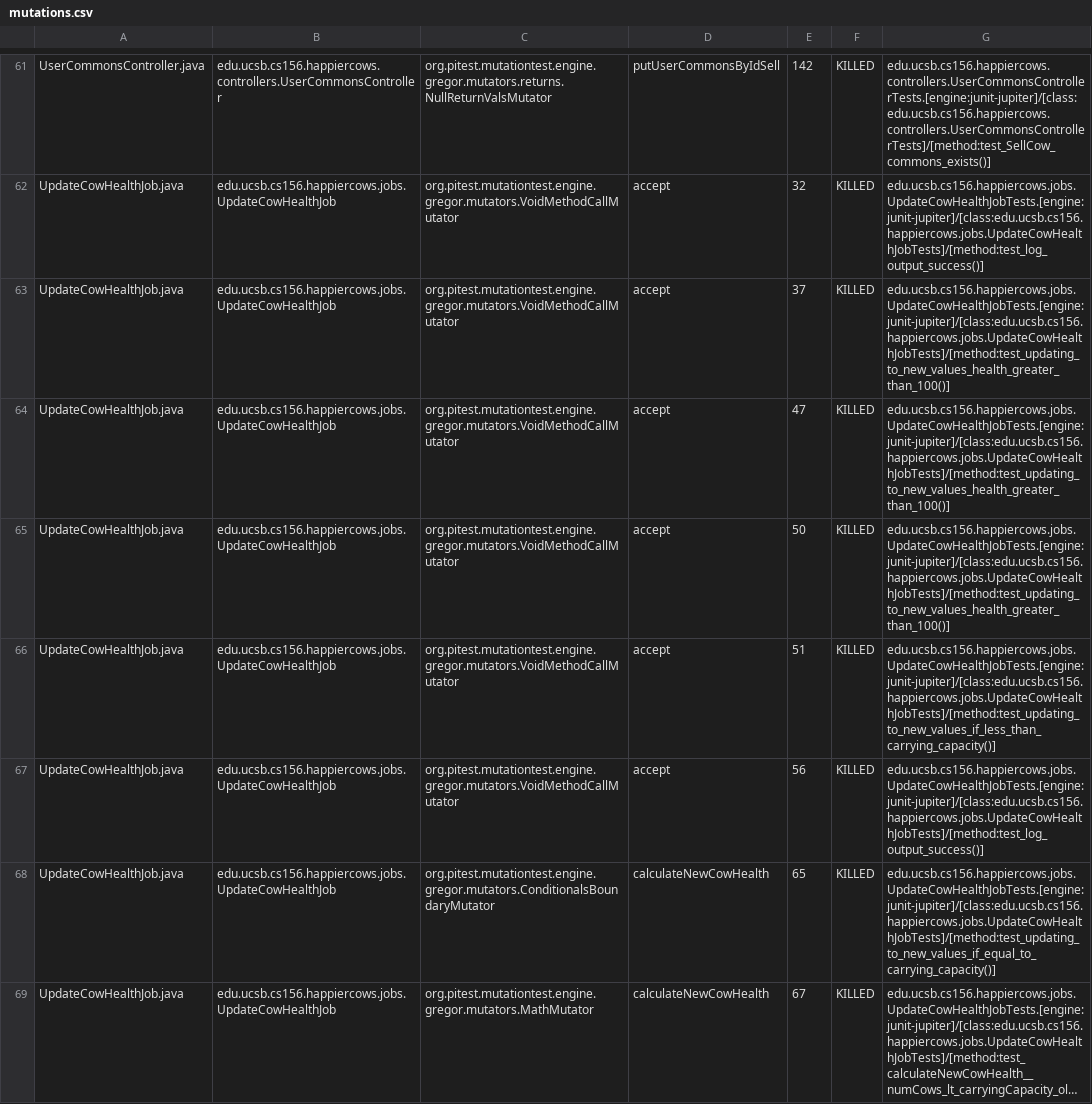
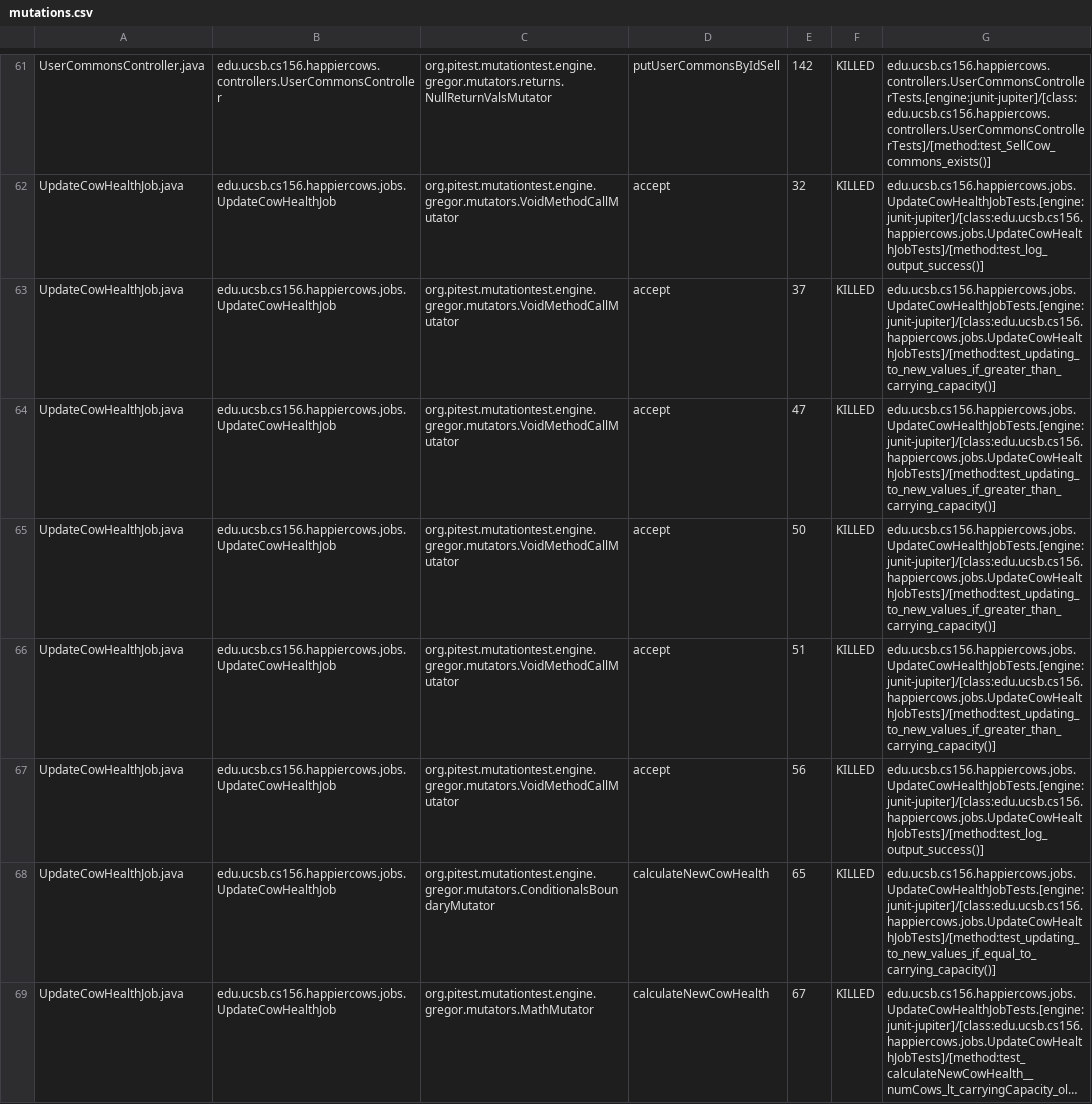
Before and after one commit to ucsb-cs156-s23/proj-happycows-s23-6pm-3, a CSV file: pitest/mutations.csv, drawn as a sheet; only a part is shown, gaps mark what is left out; long unchanged cells end in …; the diff covers the shown part only.

Commit message:
Deploying to gh-pages from @ ucsb-cs156-s23/proj-happycows-s23-6pm-3@4b7aa3b444a7d836afb635ab89184843285ef4f3 🚀

```diff
--- a/pitest/mutations.csv
+++ b/pitest/mutations.csv
@@ -62,6 +62,6 @@ UserCommonsController.java,edu.ucsb.cs156.happiercows.controllers.UserCommonsCon
 UpdateCowHealthJob.java,edu.ucsb.cs156.happiercows.jobs.UpdateCowHealthJob,org.pitest.mutationtest.engine.gregor.mutators.VoidMethodCallMutator,accept,32,KILLED,edu.ucsb.cs156.happiercows.jobs.UpdateCowHealthJobTests.[engine:junit-jupiter]/[class:edu.ucsb.cs156.happiercows.jobs.UpdateCowHealthJobTests]/[method:test_log_output_success()]
-UpdateCowHealthJob.java,edu.ucsb.cs156.happiercows.jobs.UpdateCowHealthJob,org.pitest.mutationtest.engine.gregor.mutators.VoidMethodCallMutator,accept,37,KILLED,edu.ucsb.cs156.happiercows.jobs.UpdateCowHealthJobTests.[engine:junit-jupiter]/[class:edu.ucsb.cs156.happiercows.jobs.UpdateCowHealthJobTests]/[method:test_updating_to_new_values_health_greater_than_100()]
-UpdateCowHealthJob.java,edu.ucsb.cs156.happiercows.jobs.UpdateCowHealthJob,org.pitest.mutationtest.engine.gregor.mutators.VoidMethodCallMutator,accept,47,KILLED,edu.ucsb.cs156.happiercows.jobs.UpdateCowHealthJobTests.[engine:junit-jupiter]/[class:edu.ucsb.cs156.happiercows.jobs.UpdateCowHealthJobTests]/[method:test_updating_to_new_values_health_greater_than_100()]
-UpdateCowHealthJob.java,edu.ucsb.cs156.happiercows.jobs.UpdateCowHealthJob,org.pitest.mutationtest.engine.gregor.mutators.VoidMethodCallMutator,accept,50,KILLED,edu.ucsb.cs156.happiercows.jobs.UpdateCowHealthJobTests.[engine:junit-jupiter]/[class:edu.ucsb.cs156.happiercows.jobs.UpdateCowHealthJobTests]/[method:test_updating_to_new_values_health_greater_than_100()]
-UpdateCowHealthJob.java,edu.ucsb.cs156.happiercows.jobs.UpdateCowHealthJob,org.pitest.mutationtest.engine.gregor.mutators.VoidMethodCallMutator,accept,51,KILLED,edu.ucsb.cs156.happiercows.jobs.UpdateCowHealthJobTests.[engine:junit-jupiter]/[class:edu.ucsb.cs156.happiercows.jobs.UpdateCowHealthJobTests]/[method:test_updating_to_new_values_if_less_than_carrying_capacity()]
+UpdateCowHealthJob.java,edu.ucsb.cs156.happiercows.jobs.UpdateCowHealthJob,org.pitest.mutationtest.engine.gregor.mutators.VoidMethodCallMutator,accept,37,KILLED,edu.ucsb.cs156.happiercows.jobs.UpdateCowHealthJobTests.[engine:junit-jupiter]/[class:edu.ucsb.cs156.happiercows.jobs.UpdateCowHealthJobTests]/[method:test_updating_to_new_values_if_greater_than_carrying_capacity()]
+UpdateCowHealthJob.java,edu.ucsb.cs156.happiercows.jobs.UpdateCowHealthJob,org.pitest.mutationtest.engine.gregor.mutators.VoidMethodCallMutator,accept,47,KILLED,edu.ucsb.cs156.happiercows.jobs.UpdateCowHealthJobTests.[engine:junit-jupiter]/[class:edu.ucsb.cs156.happiercows.jobs.UpdateCowHealthJobTests]/[method:test_updating_to_new_values_if_greater_than_carrying_capacity()]
+UpdateCowHealthJob.java,edu.ucsb.cs156.happiercows.jobs.UpdateCowHealthJob,org.pitest.mutationtest.engine.gregor.mutators.VoidMethodCallMutator,accept,50,KILLED,edu.ucsb.cs156.happiercows.jobs.UpdateCowHealthJobTests.[engine:junit-jupiter]/[class:edu.ucsb.cs156.happiercows.jobs.UpdateCowHealthJobTests]/[method:test_updating_to_new_values_if_greater_than_carrying_capacity()]
+UpdateCowHealthJob.java,edu.ucsb.cs156.happiercows.jobs.UpdateCowHealthJob,org.pitest.mutationtest.engine.gregor.mutators.VoidMethodCallMutator,accept,51,KILLED,edu.ucsb.cs156.happiercows.jobs.UpdateCowHealthJobTests.[engine:junit-jupiter]/[class:edu.ucsb.cs156.happiercows.jobs.UpdateCowHealthJobTests]/[method:test_updating_to_new_values_if_greater_than_carrying_capacity()]
 UpdateCowHealthJob.java,edu.ucsb.cs156.happiercows.jobs.UpdateCowHealthJob,org.pitest.mutationtest.engine.gregor.mutators.VoidMethodCallMutator,accept,56,KILLED,edu.ucsb.cs156.happiercows.jobs.UpdateCowHealthJobTests.[engine:junit-jupiter]/[class:edu.ucsb.cs156.happiercows.jobs.UpdateCowHealthJobTests]/[method:test_log_output_success()]
```
Also changed, not shown: 17 edited cells elsewhere in this file, 23 other files.
